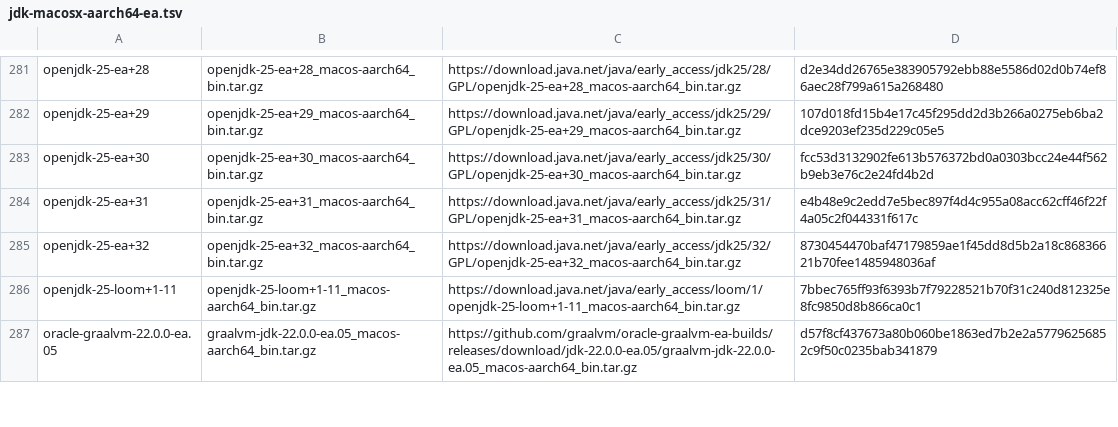
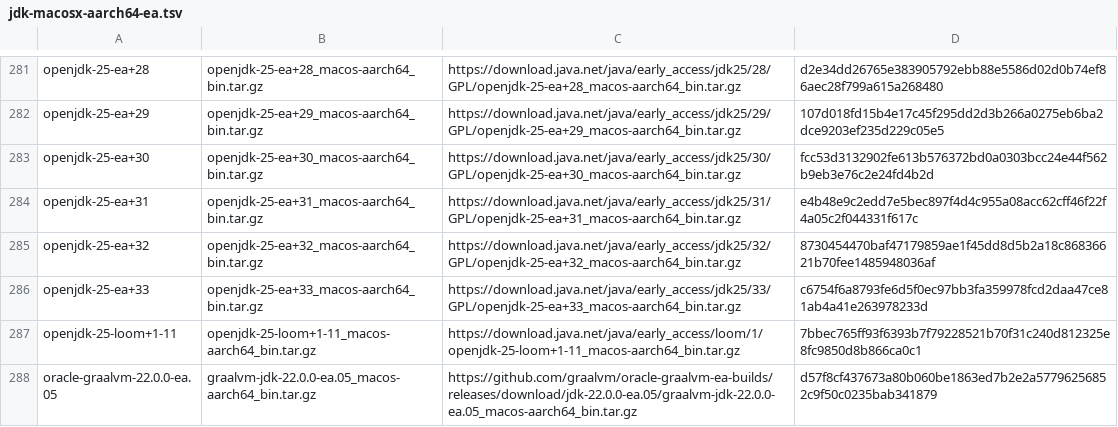
Before and after one commit to halcyon/asdf-java, a TSV file: data/jdk-macosx-aarch64-ea.tsv, drawn as a sheet; only a part is shown, gaps mark what is left out; the diff names each change by its address in the sheet, - before the commit and + after, or states it on an @@ line.

```diff
--- a/data/jdk-macosx-aarch64-ea.tsv
+++ b/data/jdk-macosx-aarch64-ea.tsv
+row 286: openjdk-25-ea+33 | openjdk-25-ea+33_macos-aarch64_bin.tar.gz | https://download.java.net/java/early_access/jdk25/33/GPL/openjdk-25-ea+33_macos-aarch64_bin.tar.gz | c6754f6a8793fe6d5f0ec97bb3fa359978fcd2daa47ce81ab4a41e263978233d
```
Also changed, not shown: data/jdk-linux-aarch64-ea.tsv, data/jdk-linux-x86_64-ea.tsv, 11 other files.
